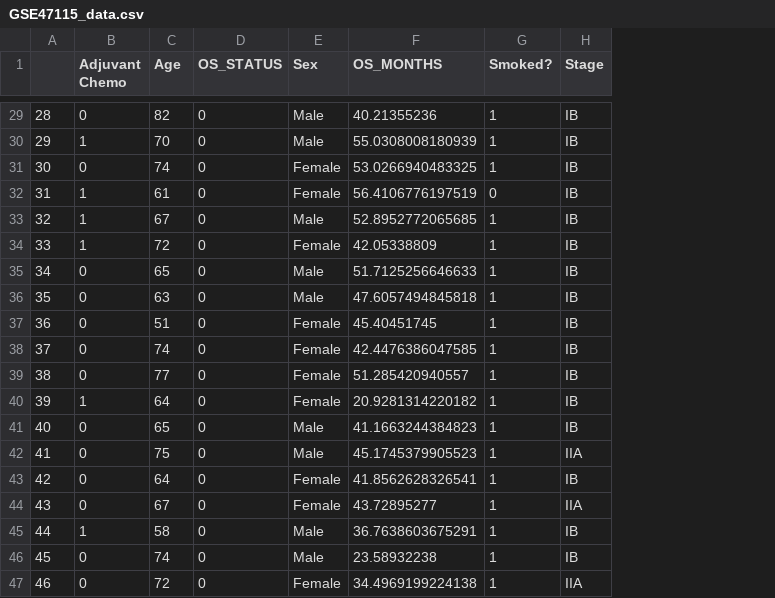
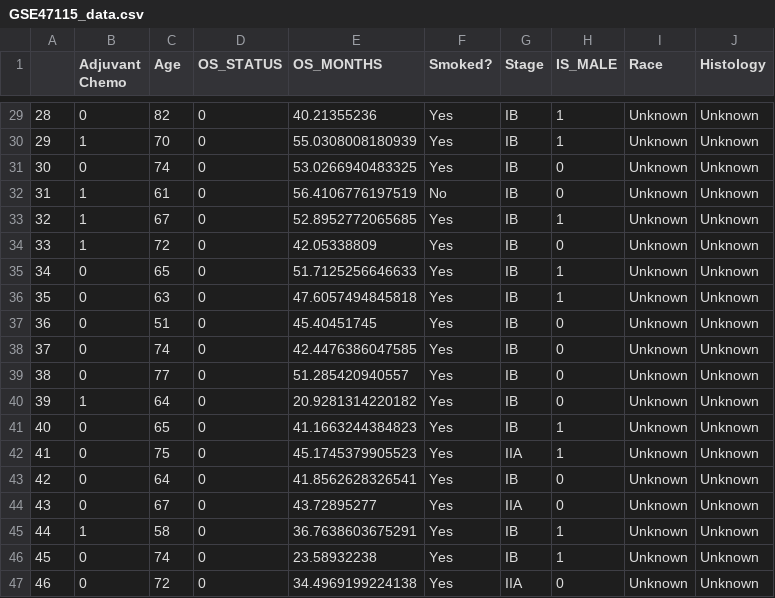
Before and after one commit to osun24/nsclc-adj-chemo, a CSV file: GSE47115_data.csv, drawn as a sheet; only a part is shown, gaps mark what is left out; removed rows and columns are numbered as before the commit, all else as after; the diff covers the shown part only; the diff names each change by its address in the sheet, - before the commit and + after, or states it on an @@ line.

```diff
--- a/GSE47115_data.csv
+++ b/GSE47115_data.csv
-column E (Sex), rows 29-47: Male | Male | Female | Female | Male | Female | Male | Male | Female | Female | Female | Female | Male | Male | Female | Female | Male | Male | Female
+column H (IS_MALE), rows 29-47: 1 | 1 | 0 | 0 | 1 | 0 | 1 | 1 | 0 | 0 | 0 | 0 | 1 | 1 | 0 | 0 | 1 | 1 | 0
+column I (Race), rows 29-47: all Unknown
+column J (Histology), rows 29-47: all Unknown
-F29:F31 (Smoked?): 1
+F29:F31 (Smoked?): Yes
-F32 (Smoked?): 0
+F32 (Smoked?): No
-F33:F47 (Smoked?): 1
+F33:F47 (Smoked?): Yes
```
Also changed, not shown: 27 edited cells elsewhere in this file, GSE42127_data.csv, GSE63384_data.csv, 1 other file.
